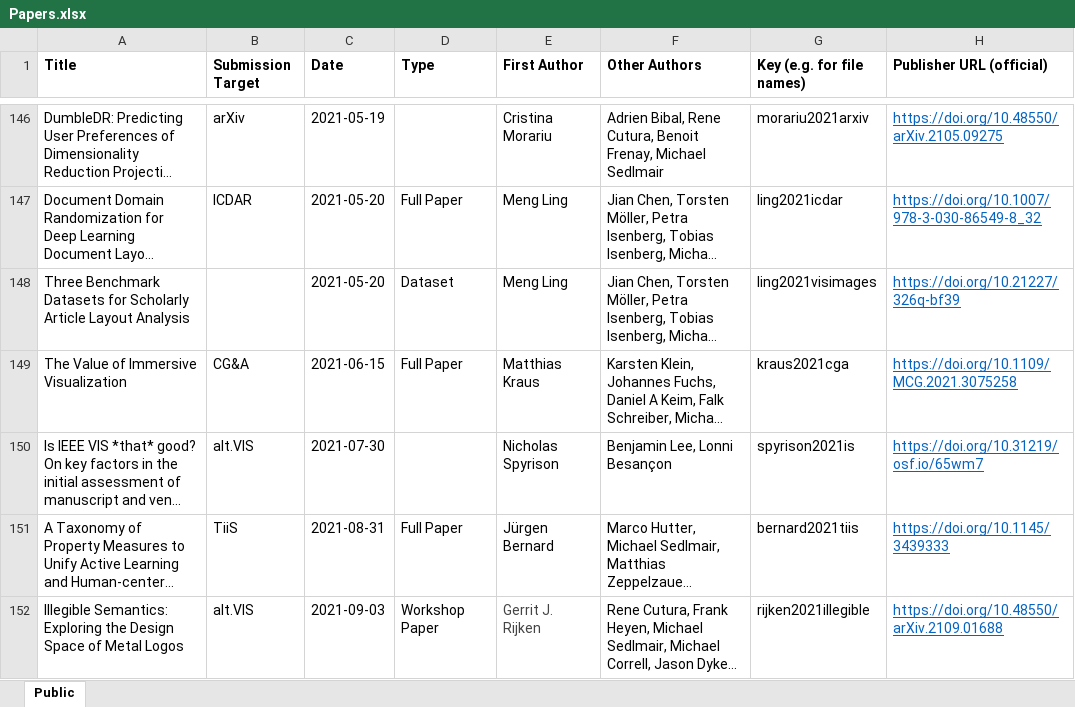
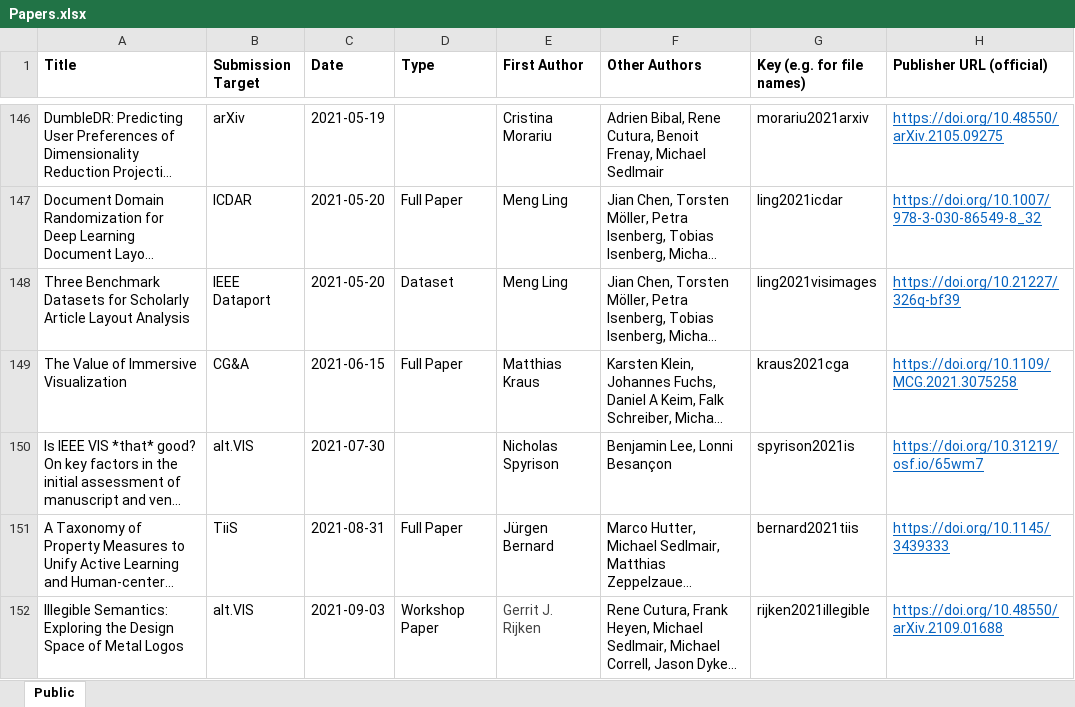
Before and after one commit to visvar/visvar.github.io, an Excel workbook: Papers.xlsx, sheet Public, drawn as a sheet; only a part is shown, gaps mark what is left out; long unchanged cells end in …; values as stored, in another font and other column widths than the file's, no borders; conditional formats and table styles not drawn; the diff covers the shown part only; the diff names each change by its address in the sheet, - before the commit and + after, or states it on an @@ line.

```diff
--- a/Papers.xlsx (sheet Public)
+++ b/Papers.xlsx (sheet Public)
-B148 (Submission Target): (empty)
+B148 (Submission Target): IEEE Dataport
```
Also changed, not shown: 19 edited cells and cell formats elsewhere in this sheet, 23 other files.
